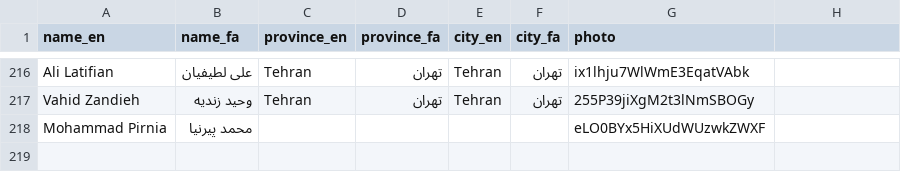
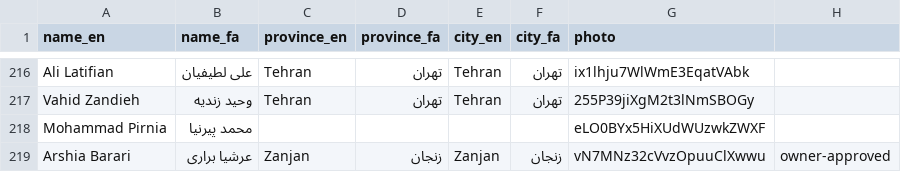
Before and after one commit to javidyad/javidyad-staging, a CSV file: javidnam/source.csv, drawn as a sheet; only a part is shown, gaps mark what is left out; the diff names each change by its address in the sheet, - before the commit and + after, or states it on an @@ line.

```diff
--- a/javidnam/source.csv
+++ b/javidnam/source.csv
+row 219: Arshia Barari | عرشیا براری | Zanjan | زنجان | Zanjan | زنجان | vN7MNz32cVvzOpuuClXwwu | owner-approved
```
Also changed, not shown: 4 other files.
